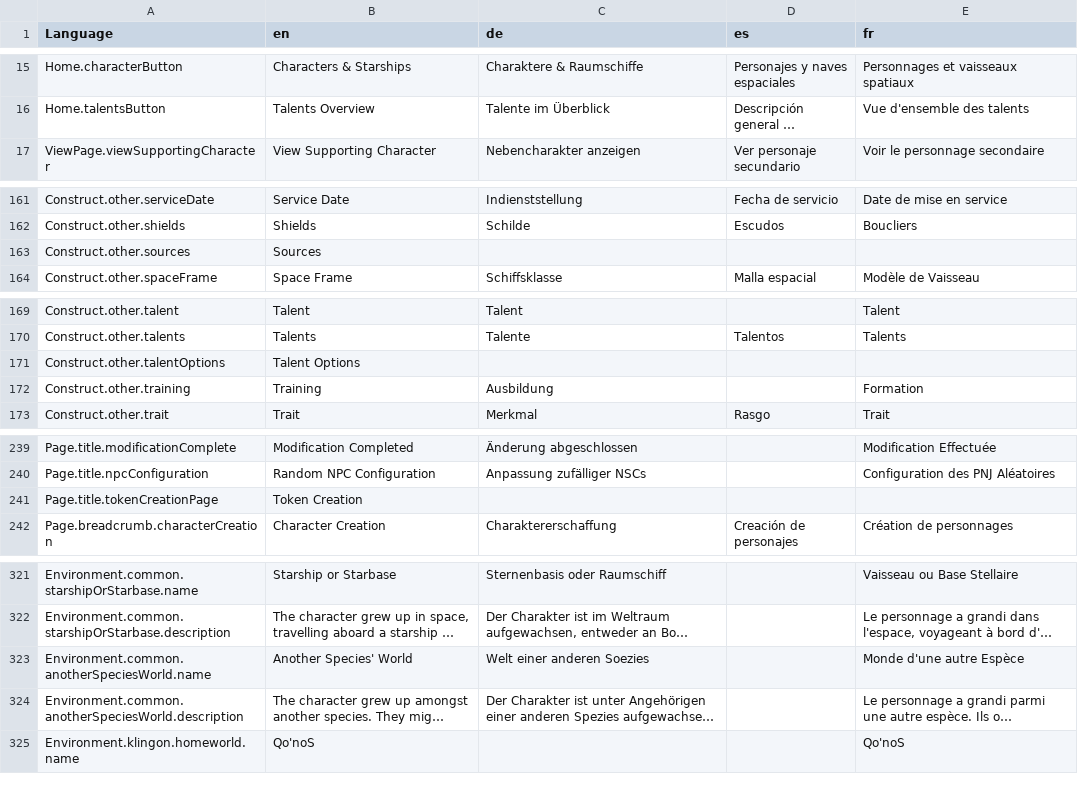
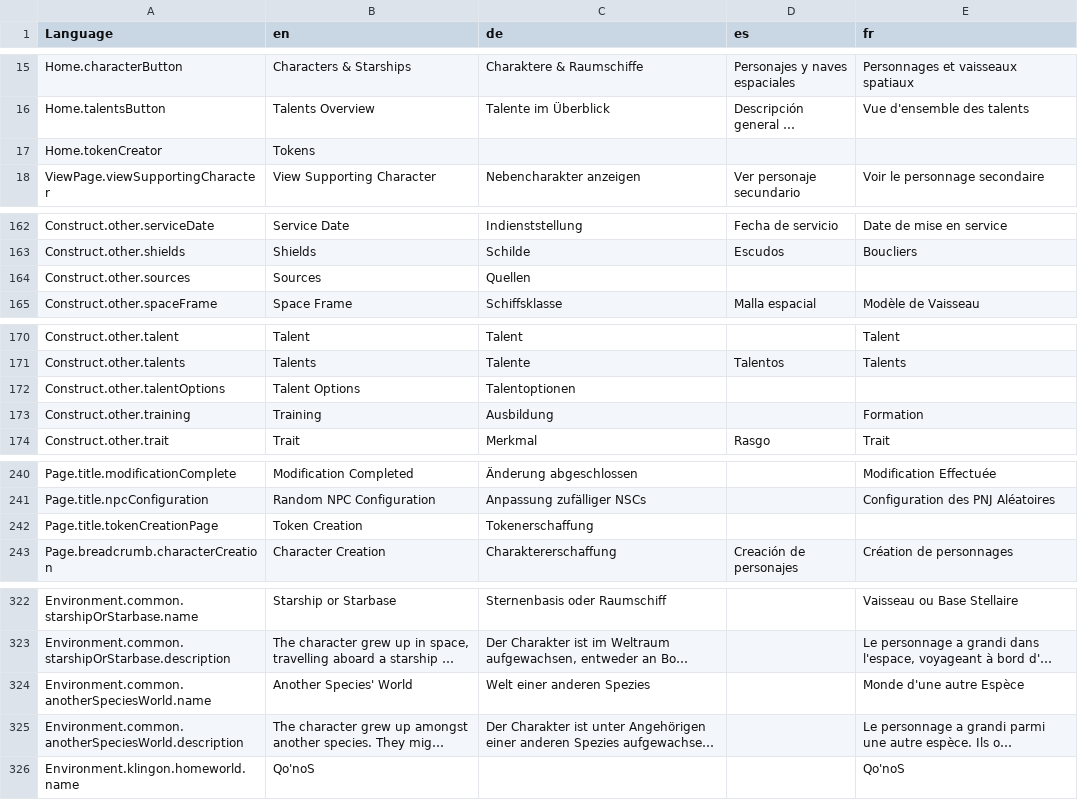
Before and after one commit to bcholmes/StarTrek2d20, a CSV file: translation/translations.csv, drawn as a sheet; only a part is shown, gaps mark what is left out; long unchanged cells end in …; addresses are those after the commit; the diff covers the shown part only; the diff names each change by its address in the sheet, - before the commit and + after, or states it on an @@ line.

```diff
--- a/translation/translations.csv
+++ b/translation/translations.csv
+row 17: Home.tokenCreator | Tokens
-C164 (de): (empty)
+C164 (de): Quellen
-C172 (de): (empty)
+C172 (de): Talentoptionen
-C242 (de): (empty)
+C242 (de): Tokenerschaffung
-C324 (de): Welt einer anderen Soezies
+C324 (de): Welt einer anderen Spezies
```
Also changed, not shown: 1 edited cell elsewhere in this file, 19 other files.
